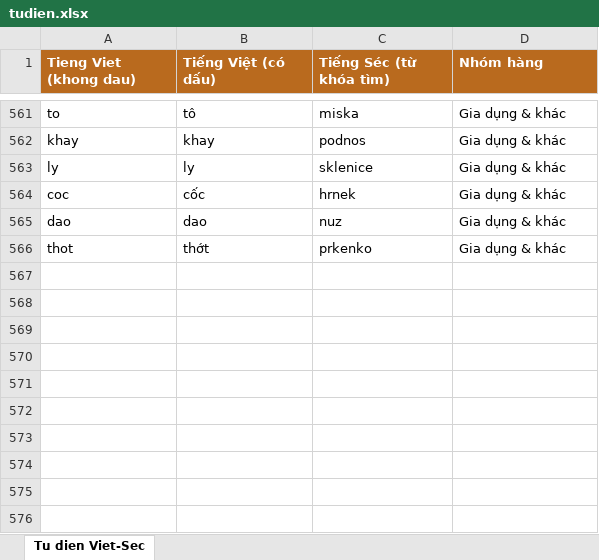
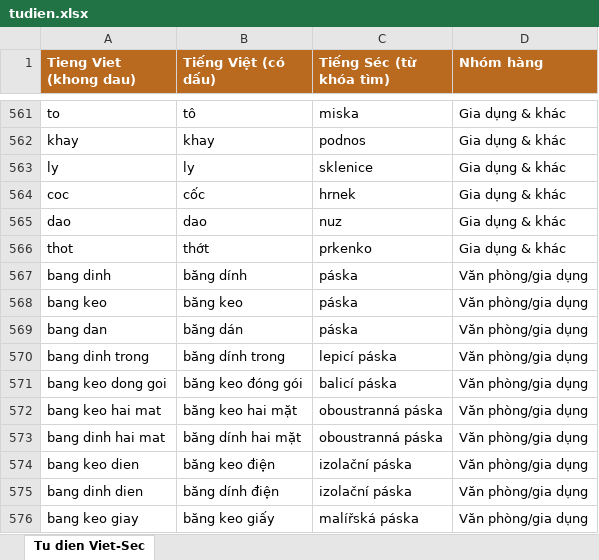
Before and after one commit to my-tools26/cena-checker, an Excel workbook: tudien.xlsx, sheet Tu dien Viet-Sec, drawn as a sheet; only a part is shown, gaps mark what is left out; values as stored, in another font and other column widths than the file's, no borders; the diff names each change by its address in the sheet, - before the commit and + after, or states it on an @@ line.

```diff
--- a/tudien.xlsx (sheet Tu dien Viet-Sec)
+++ b/tudien.xlsx (sheet Tu dien Viet-Sec)
+row 567: bang dinh | băng dính | páska | Văn phòng/gia dụng
+row 568: bang keo | băng keo | páska | Văn phòng/gia dụng
+row 569: bang dan | băng dán | páska | Văn phòng/gia dụng
+row 570: bang dinh trong | băng dính trong | lepicí páska | Văn phòng/gia dụng
+row 571: bang keo dong goi | băng keo đóng gói | balicí páska | Văn phòng/gia dụng
+row 572: bang keo hai mat | băng keo hai mặt | oboustranná páska | Văn phòng/gia dụng
+row 573: bang dinh hai mat | băng dính hai mặt | oboustranná páska | Văn phòng/gia dụng
+row 574: bang keo dien | băng keo điện | izolační páska | Văn phòng/gia dụng
+row 575: bang dinh dien | băng dính điện | izolační páska | Văn phòng/gia dụng
+row 576: bang keo giay | băng keo giấy | malířská páska | Văn phòng/gia dụng
```
Also changed, not shown: 4 other files.
